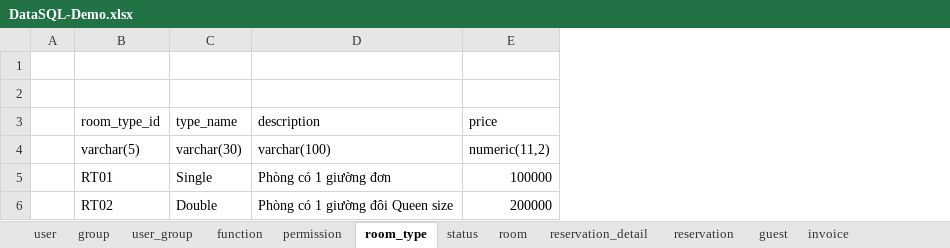
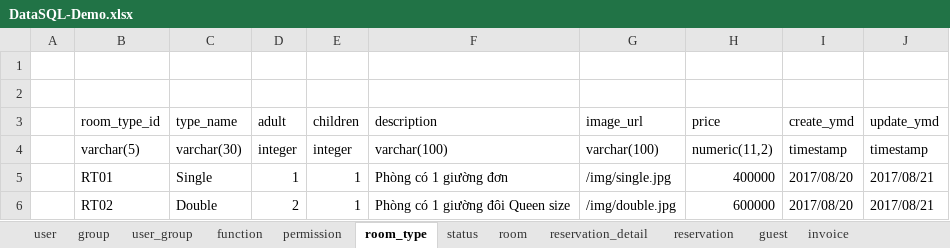
Before and after one commit to hungnv3695/Final_Project, an Excel workbook: Database/DataSQL-Demo.xlsx, sheet room_type, drawn as a sheet; only a part is shown; values as stored, in another font and other column widths than the file's, no cell formats; removed rows and columns are numbered as before the commit, all else as after; the diff covers the shown part only; the diff names each change by its address in the sheet, - before the commit and + after, or states it on an @@ line.

```diff
--- a/Database/DataSQL-Demo.xlsx (sheet room_type)
+++ b/Database/DataSQL-Demo.xlsx (sheet room_type)
-column A, empty
+column A, empty
+column D (adult), rows 4-6: integer | 1 | 2
+column E (children), rows 4-6: integer | 1 | 1
+column G (image_url), rows 4-6: varchar(100) | /img/single.jpg | /img/double.jpg
+column I (create_ymd), rows 4-6: timestamp | 2017/08/20 | 2017/08/20
+column J (update_ymd), rows 4-6: timestamp | 2017/08/21 | 2017/08/21
-H5 (price): 100000
+H5 (price): 400000
-H6 (price): 200000
+H6 (price): 600000
```
Also changed, not shown: 7 edited cells elsewhere in this sheet, sheet invoice_detail, sheet guest, sheet invoice, cell formats, 7 other files.
